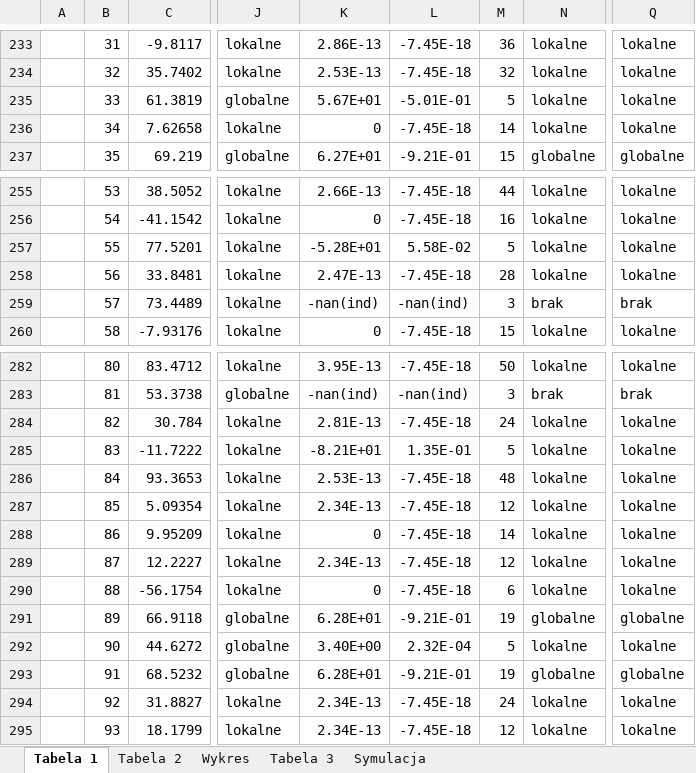
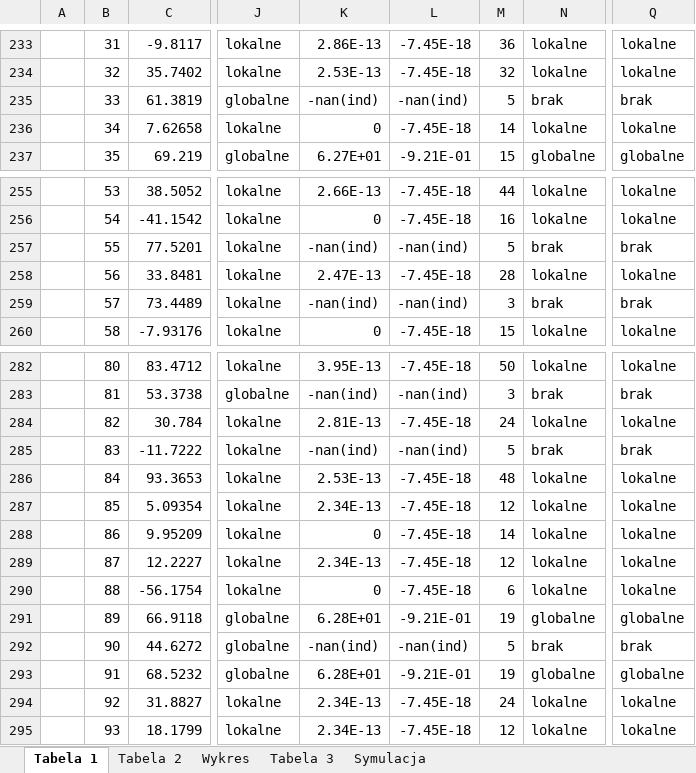
Before and after one commit to Frigzer/Optimization, an Excel workbook: xlsx1.xlsx, sheet Tabela 1, drawn as a sheet; only a part is shown, gaps mark what is left out; values as stored, in another font and other column widths than the file's, no borders; the diff covers the shown part only; the diff names each change by its address in the sheet, - before the commit and + after, or states it on an @@ line.

```diff
--- a/xlsx1.xlsx (sheet Tabela 1)
+++ b/xlsx1.xlsx (sheet Tabela 1)
-K235: 5.67E+01
+K235: -nan(ind)
-L235: -5.01E-01
+L235: -nan(ind)
-N235: lokalne
+N235: brak
-Q235: lokalne
+Q235: brak
-K257: -5.28E+01
+K257: -nan(ind)
-L257: 5.58E-02
+L257: -nan(ind)
-N257: lokalne
+N257: brak
-Q257: lokalne
+Q257: brak
-K285: -8.21E+01
+K285: -nan(ind)
-L285: 1.35E-01
+L285: -nan(ind)
-N285: lokalne
+N285: brak
-Q285: lokalne
+Q285: brak
-K292: 3.40E+00
+K292: -nan(ind)
-L292: 2.32E-04
+L292: -nan(ind)
-N292: lokalne
+N292: brak
-Q292: lokalne
+Q292: brak
```
Also changed, not shown: 24 edited cells elsewhere in this sheet, sheet Tabela 2, charts or pictures, 6 other files.
